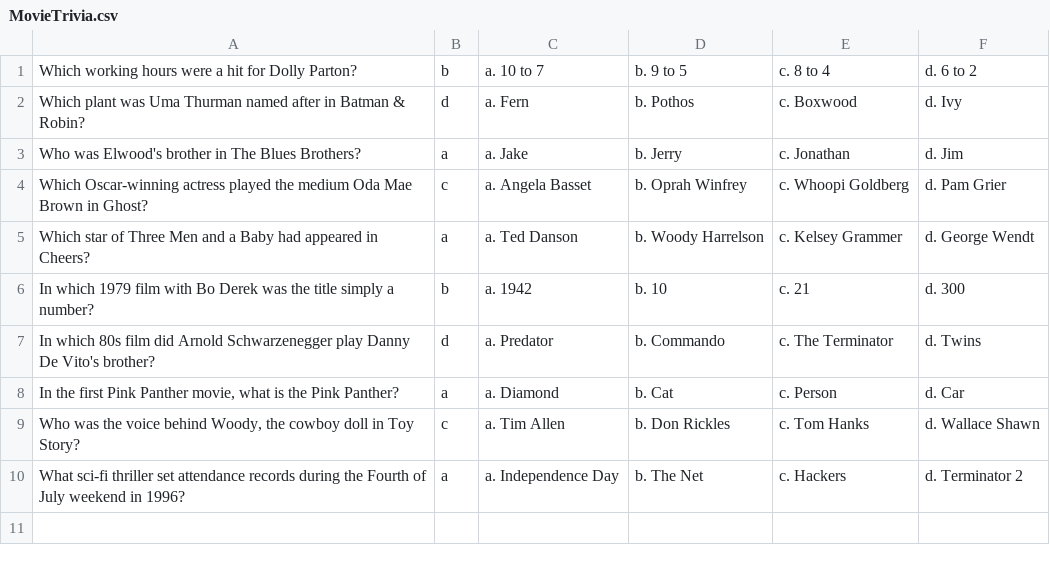
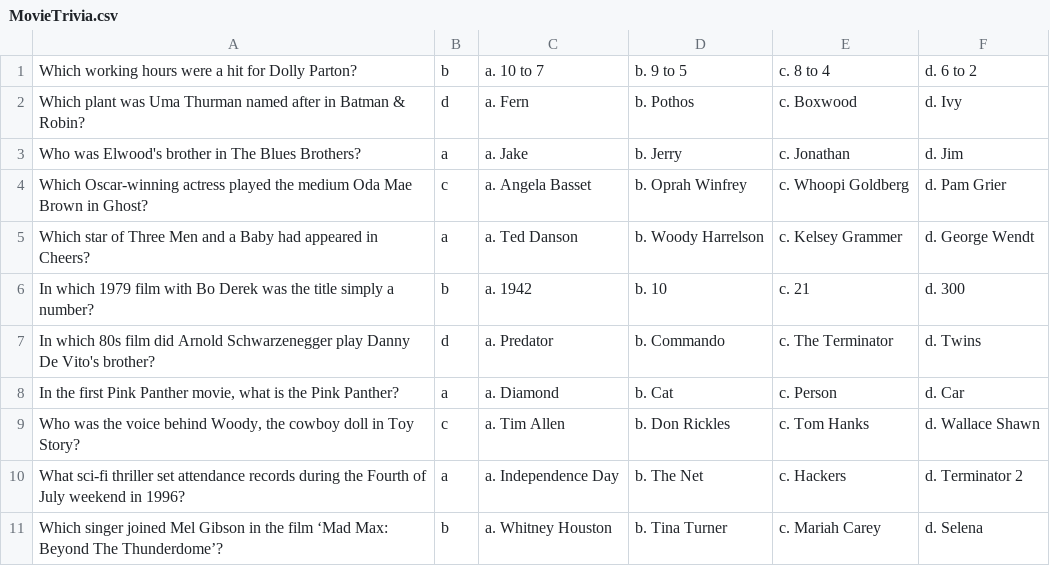
Before and after one commit to davehtaylor/trivia_game, a CSV file: MovieTrivia.csv, drawn as a sheet.

```diff
--- a/MovieTrivia.csv
+++ b/MovieTrivia.csv
@@ -10 +10,2 @@ Who  was the voice behind Woody, the cowboy doll in Toy Story?|c|a. Tim Allen|b.
 What sci-fi thriller set attendance records during the Fourth of July weekend in 1996?|a|a. Independence Day|b. The Net|c. Hackers|d. Terminator 2
+Which singer joined Mel Gibson in the film ‘Mad Max: Beyond The Thunderdome’?|b|a. Whitney Houston|b. Tina Turner|c. Mariah Carey|d. Selena
```
Also changed, not shown: GeneralTrivia.csv, 2 other files.
